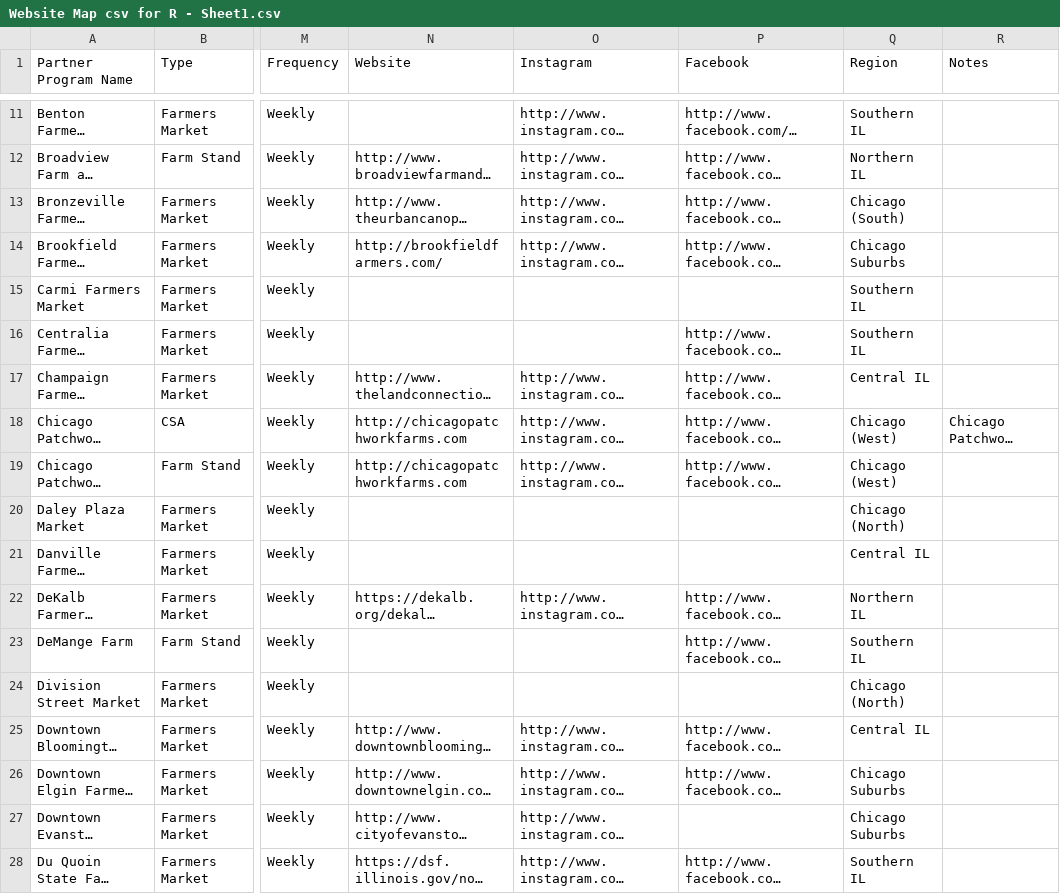
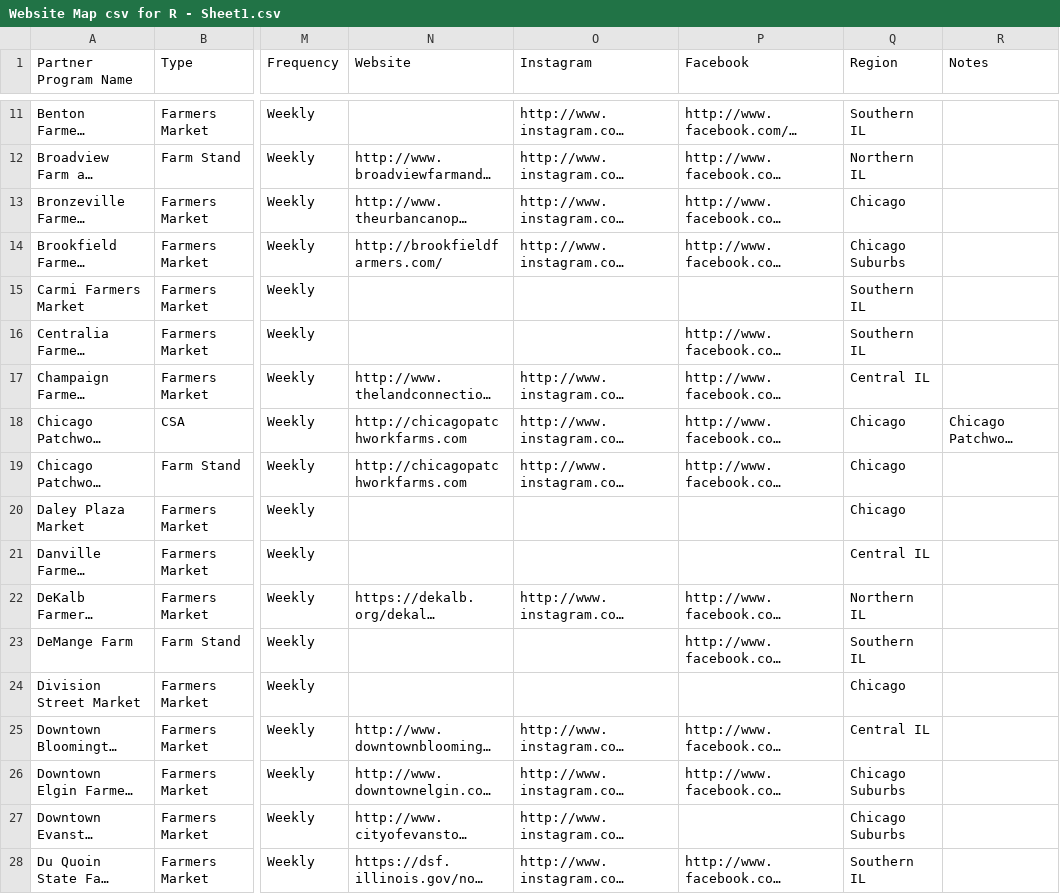
Before and after one commit to Link-Up-IL/website-map, a CSV file: Website Map csv for R - Sheet1.csv, drawn as a sheet; only a part is shown, gaps mark what is left out; long unchanged cells end in …; the diff covers the shown part only; the diff names each change by its address in the sheet, - before the commit and + after, or states it on an @@ line.

```diff
--- a/Website Map csv for R - Sheet1.csv
+++ b/Website Map csv for R - Sheet1.csv
-Q13 (Region): Chicago (South)
+Q13 (Region): Chicago
-Q18:Q19 (Region): Chicago (West)
+Q18:Q19 (Region): Chicago
-Q20 (Region): Chicago (North)
+Q20 (Region): Chicago
-Q24 (Region): Chicago (North)
+Q24 (Region): Chicago
```
Also changed, not shown: 1 added row, 16 moved rows and 46 edited cells elsewhere in this file, 1 other file.
